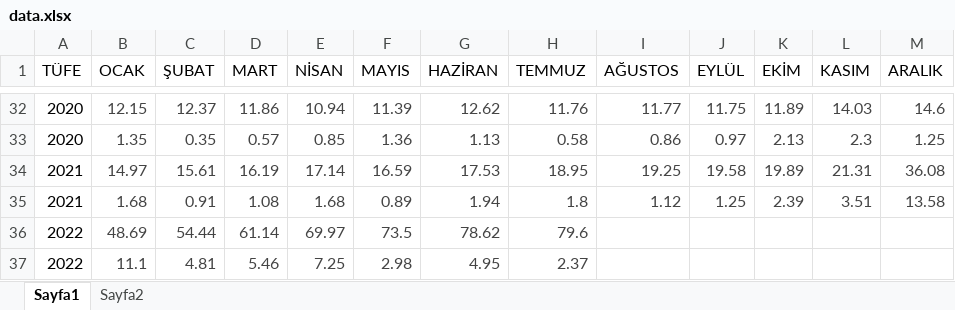
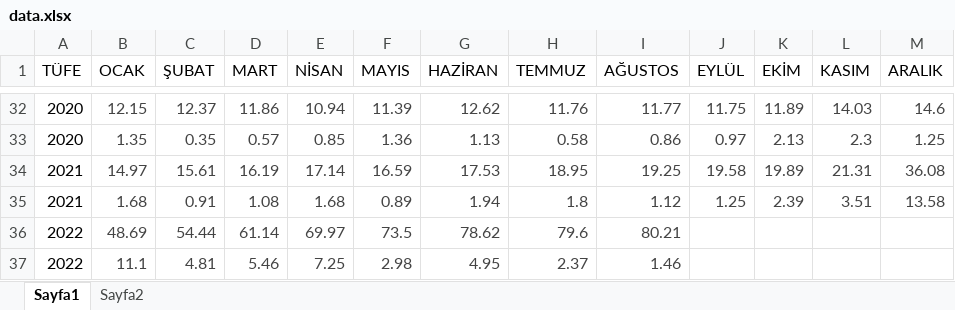
Before and after one commit to murderuo/myAPIs, an Excel workbook: data.xlsx, sheet Sayfa1, drawn as a sheet; only a part is shown, gaps mark what is left out; values as stored, in another font and other column widths than the file's, no borders; the diff names each change by its address in the sheet, - before the commit and + after, or states it on an @@ line.

Commit message:
data uptated

```diff
--- a/data.xlsx (sheet Sayfa1)
+++ b/data.xlsx (sheet Sayfa1)
-I36 (AĞUSTOS): (empty)
+I36 (AĞUSTOS): 80.21
-I37 (AĞUSTOS): (empty)
+I37 (AĞUSTOS): 1.46
```
